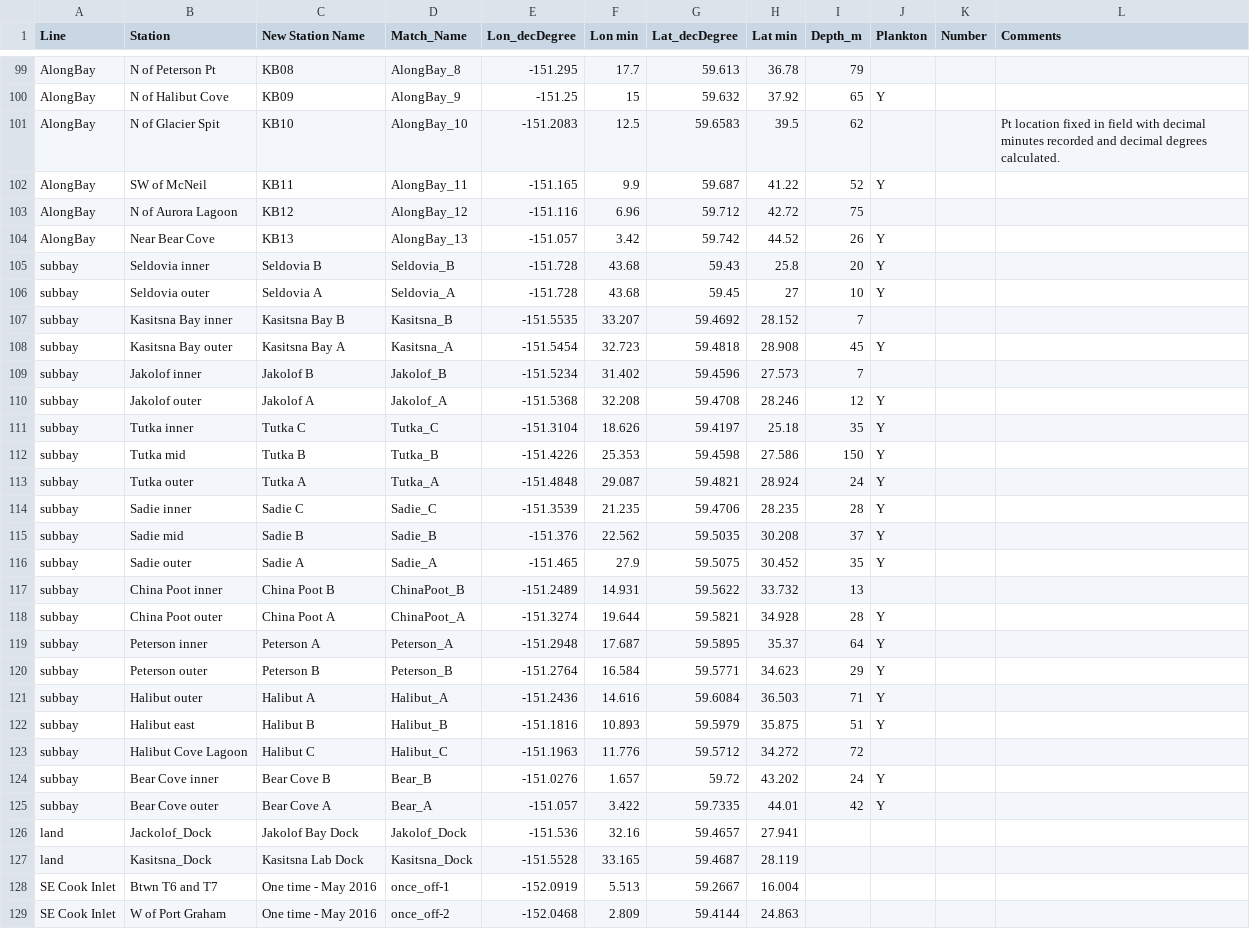
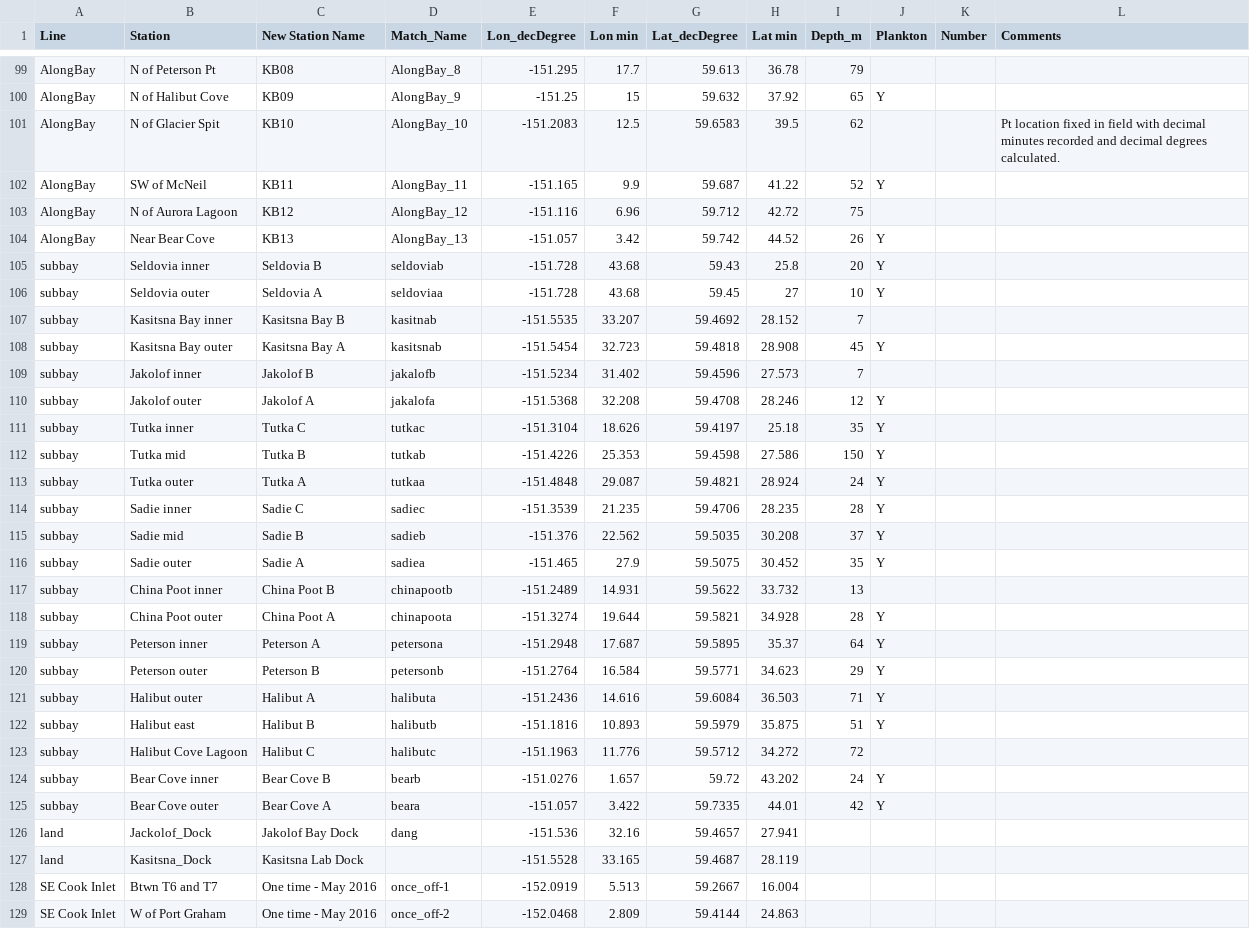
Before and after one commit to akrenner/LCI, a CSV file: MasterStationLocations.csv, drawn as a sheet; only a part is shown, gaps mark what is left out.

Commit message:
Edits to MasterStationLocations.csv

```diff
--- a/MasterStationLocations.csv
+++ b/MasterStationLocations.csv
@@ -104,25 +104,25 @@ AlongBay,N of Aurora Lagoon,KB12,AlongBay_12,-151.116,6.96,59.712,42.72,75,,,
 AlongBay,Near Bear Cove,KB13,AlongBay_13,-151.057,3.42,59.742,44.52,26,Y,,
-subbay,Seldovia inner,Seldovia B,Seldovia_B,-151.728,43.68,59.43,25.8,20,Y,,
-subbay,Seldovia outer,Seldovia A,Seldovia_A,-151.728,43.68,59.45,27,10,Y,,
-subbay,Kasitsna Bay inner,Kasitsna Bay B,Kasitsna_B,-151.5535,33.207,59.4692,28.152,7,,,
-subbay,Kasitsna Bay outer,Kasitsna Bay A,Kasitsna_A,-151.5454,32.723,59.4818,28.908,45,Y,,
-subbay,Jakolof inner,Jakolof B,Jakolof_B,-151.5234,31.402,59.4596,27.573,7,,,
-subbay,Jakolof outer,Jakolof A,Jakolof_A,-151.5368,32.208,59.4708,28.246,12,Y,,
-subbay,Tutka inner,Tutka C,Tutka_C,-151.3104,18.626,59.4197,25.18,35,Y,,
-subbay,Tutka mid,Tutka B,Tutka_B,-151.4226,25.353,59.4598,27.586,150,Y,,
-subbay,Tutka outer,Tutka A,Tutka_A,-151.4848,29.087,59.4821,28.924,24,Y,,
-subbay,Sadie inner,Sadie C,Sadie_C,-151.3539,21.235,59.4706,28.235,28,Y,,
-subbay,Sadie mid,Sadie B,Sadie_B,-151.376,22.562,59.5035,30.208,37,Y,,
-subbay,Sadie outer,Sadie A,Sadie_A,-151.465,27.9,59.5075,30.452,35,Y,,
-subbay,China Poot inner,China Poot B,ChinaPoot_B,-151.2489,14.931,59.5622,33.732,13,,,
-subbay,China Poot outer,China Poot A,ChinaPoot_A,-151.3274,19.644,59.5821,34.928,28,Y,,
-subbay,Peterson inner,Peterson A,Peterson_A,-151.2948,17.687,59.5895,35.37,64,Y,,
-subbay,Peterson outer,Peterson B,Peterson_B,-151.2764,16.584,59.5771,34.623,29,Y,,
-subbay,Halibut outer,Halibut A,Halibut_A,-151.2436,14.616,59.6084,36.503,71,Y,,
-subbay,Halibut east,Halibut B,Halibut_B,-151.1816,10.893,59.5979,35.875,51,Y,,
-subbay,Halibut Cove Lagoon,Halibut C,Halibut_C,-151.1963,11.776,59.5712,34.272,72,,,
-subbay,Bear Cove inner,Bear Cove B,Bear_B,-151.0276,1.657,59.72,43.202,24,Y,,
-subbay,Bear Cove outer,Bear Cove A,Bear_A,-151.057,3.422,59.7335,44.01,42,Y,,
-land,Jackolof_Dock,Jakolof Bay Dock,Jakolof_Dock,-151.536,32.16,59.4657,27.941,,,,
-land,Kasitsna_Dock,Kasitsna Lab Dock,Kasitsna_Dock,-151.5528,33.165,59.4687,28.119,,,,
+subbay,Seldovia inner,Seldovia B,seldoviab,-151.728,43.68,59.43,25.8,20,Y,,
+subbay,Seldovia outer,Seldovia A,seldoviaa,-151.728,43.68,59.45,27,10,Y,,
+subbay,Kasitsna Bay inner,Kasitsna Bay B,kasitnab,-151.5535,33.207,59.4692,28.152,7,,,
+subbay,Kasitsna Bay outer,Kasitsna Bay A,kasitsnab,-151.5454,32.723,59.4818,28.908,45,Y,,
+subbay,Jakolof inner,Jakolof B,jakalofb,-151.5234,31.402,59.4596,27.573,7,,,
+subbay,Jakolof outer,Jakolof A,jakalofa,-151.5368,32.208,59.4708,28.246,12,Y,,
+subbay,Tutka inner,Tutka C,tutkac,-151.3104,18.626,59.4197,25.18,35,Y,,
+subbay,Tutka mid,Tutka B,tutkab,-151.4226,25.353,59.4598,27.586,150,Y,,
+subbay,Tutka outer,Tutka A,tutkaa,-151.4848,29.087,59.4821,28.924,24,Y,,
+subbay,Sadie inner,Sadie C,sadiec,-151.3539,21.235,59.4706,28.235,28,Y,,
+subbay,Sadie mid,Sadie B,sadieb,-151.376,22.562,59.5035,30.208,37,Y,,
+subbay,Sadie outer,Sadie A,sadiea,-151.465,27.9,59.5075,30.452,35,Y,,
+subbay,China Poot inner,China Poot B,chinapootb,-151.2489,14.931,59.5622,33.732,13,,,
+subbay,China Poot outer,China Poot A,chinapoota,-151.3274,19.644,59.5821,34.928,28,Y,,
+subbay,Peterson inner,Peterson A,petersona,-151.2948,17.687,59.5895,35.37,64,Y,,
+subbay,Peterson outer,Peterson B,petersonb,-151.2764,16.584,59.5771,34.623,29,Y,,
+subbay,Halibut outer,Halibut A,halibuta,-151.2436,14.616,59.6084,36.503,71,Y,,
+subbay,Halibut east,Halibut B,halibutb,-151.1816,10.893,59.5979,35.875,51,Y,,
+subbay,Halibut Cove Lagoon,Halibut C,halibutc,-151.1963,11.776,59.5712,34.272,72,,,
+subbay,Bear Cove inner,Bear Cove B,bearb,-151.0276,1.657,59.72,43.202,24,Y,,
+subbay,Bear Cove outer,Bear Cove A,beara,-151.057,3.422,59.7335,44.01,42,Y,,
+land,Jackolof_Dock,Jakolof Bay Dock,dang,-151.536,32.16,59.4657,27.941,,,,
+land,Kasitsna_Dock,Kasitsna Lab Dock,,-151.5528,33.165,59.4687,28.119,,,,
 SE Cook Inlet,Btwn T6 and T7,One time - May 2016,once_off-1,-152.0919,5.513,59.2667,16.004,,,,
```
